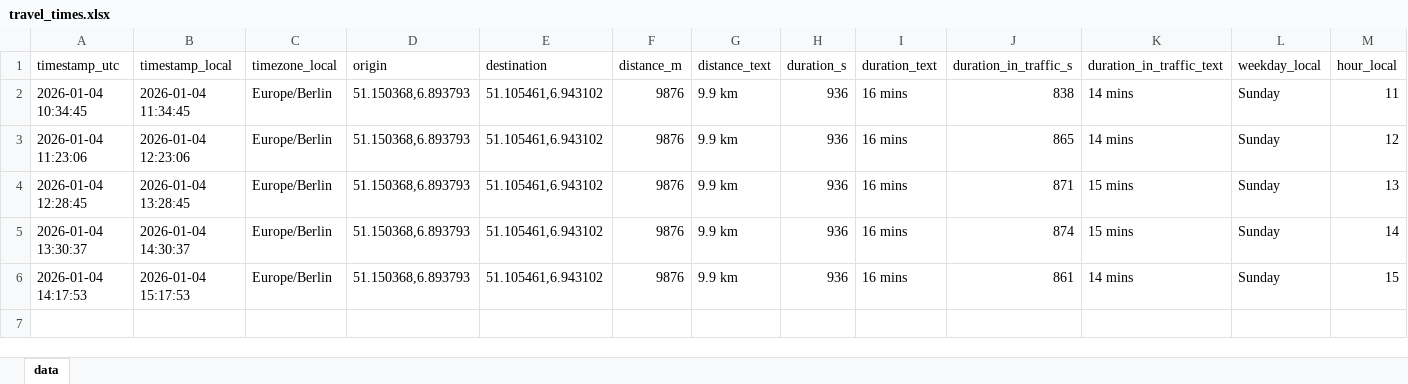
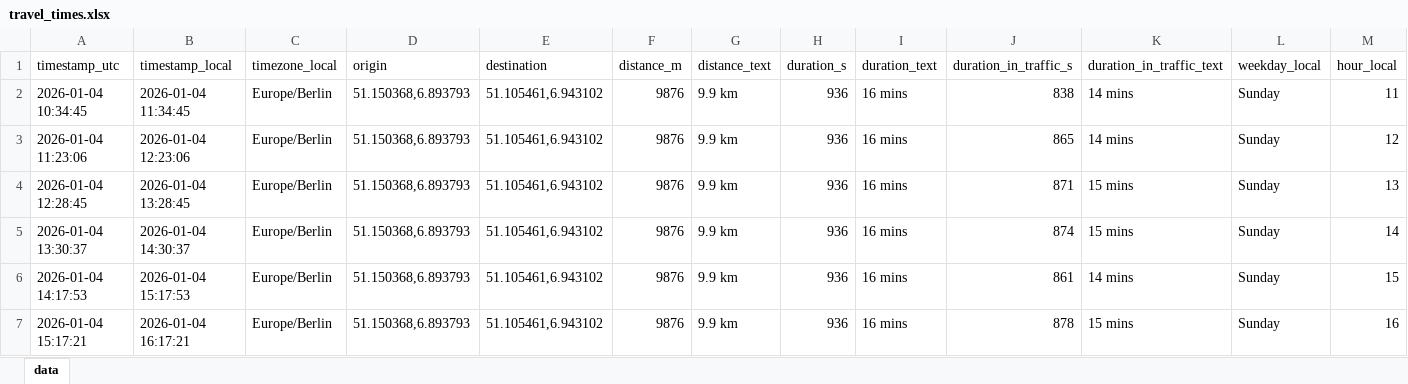
Before and after one commit to tobigrabosch-sketch/Fahrzeiten_new, an Excel workbook: data/travel_times.xlsx, sheet data, drawn as a sheet; values as stored, in another font and other column widths than the file's, no borders; the diff names each change by its address in the sheet, - before the commit and + after, or states it on an @@ line.

```diff
--- a/data/travel_times.xlsx (sheet data)
+++ b/data/travel_times.xlsx (sheet data)
+row 7: 2026-01-04 15:17:21 | 2026-01-04 16:17:21 | Europe/Berlin | 51.150368,6.893793 | 51.105461,6.943102 | 9876 | 9.9 km | 936 | 16 mins | 878 | 15 mins | Sunday | 16
```
Also changed, not shown: 1 other file.
